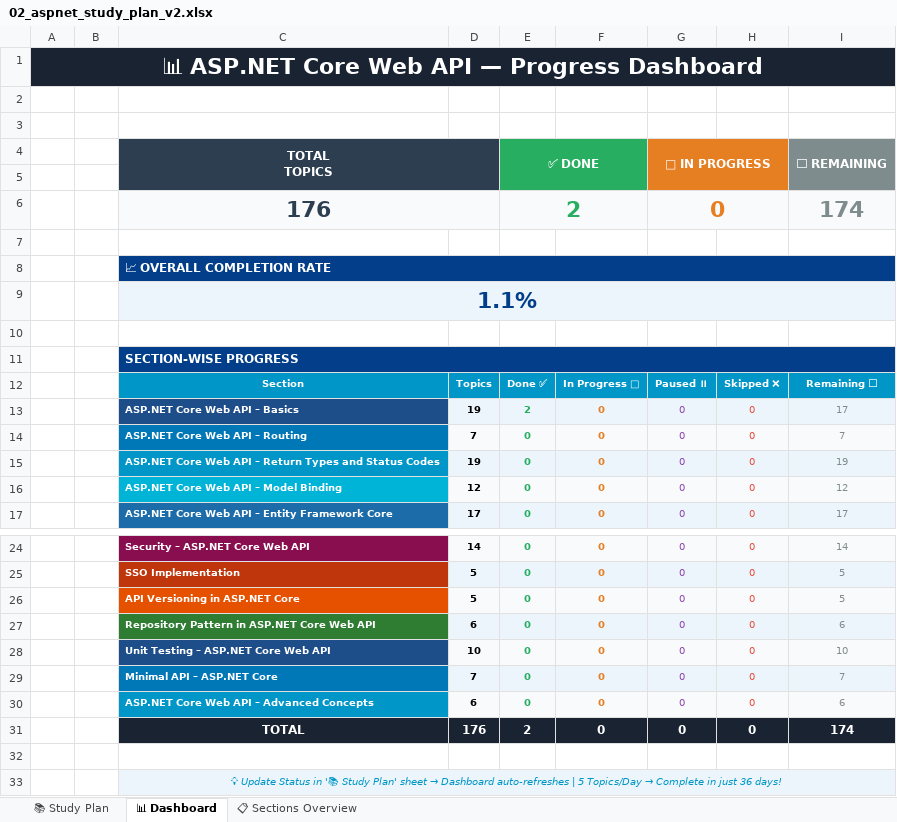
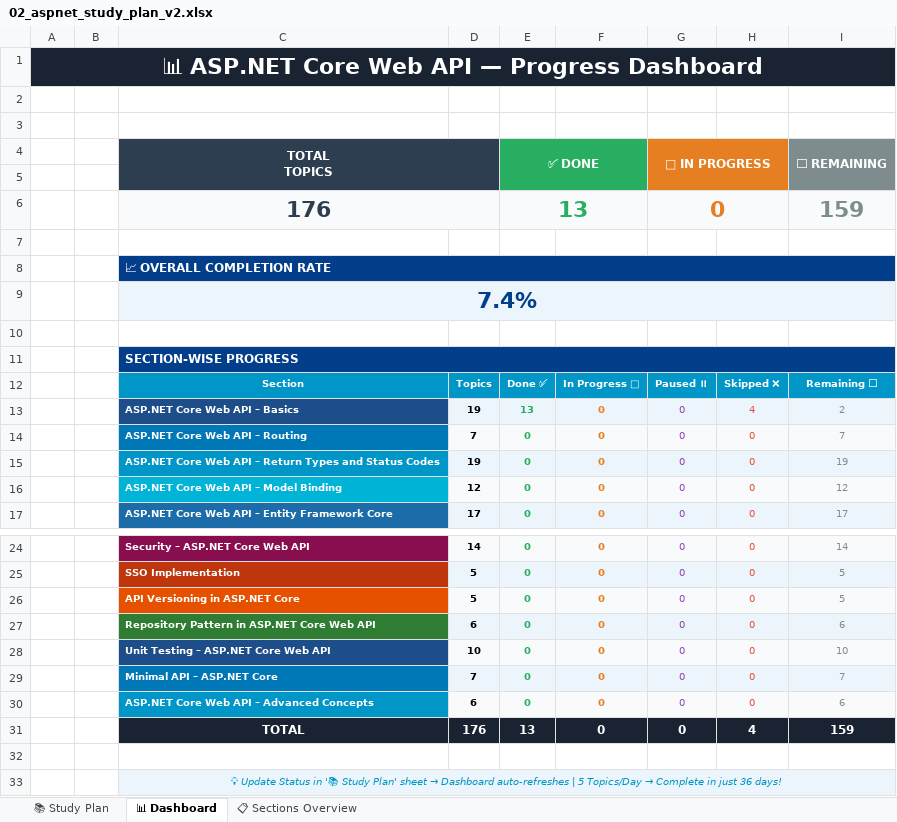
Before and after one commit to Thillaishanmugam1998/03.COURSE-INFORMATION, an Excel workbook: 01.Study Plan/02_aspnet_study_plan_v2.xlsx, sheet 📊 Dashboard, drawn as a sheet; only a part is shown, gaps mark what is left out; values as stored, in another font and other column widths than the file's, no borders; the diff names each change by its address in the sheet, - before the commit and + after, or states it on an @@ line.

```diff
--- a/01.Study Plan/02_aspnet_study_plan_v2.xlsx (sheet 📊 Dashboard)
+++ b/01.Study Plan/02_aspnet_study_plan_v2.xlsx (sheet 📊 Dashboard)
-E6: 2
+E6: 13
-I6: 174
+I6: 159
-C9: 1.1%
+C9: 7.4%
-E13: 2
+E13: 13
-H13: 0
+H13: 4
-I13: 17
+I13: 2
-E31: 2
+E31: 13
-H31: 0
+H31: 4
-I31: 174
+I31: 159
```
Also changed, not shown: sheet 📚 Study Plan.
